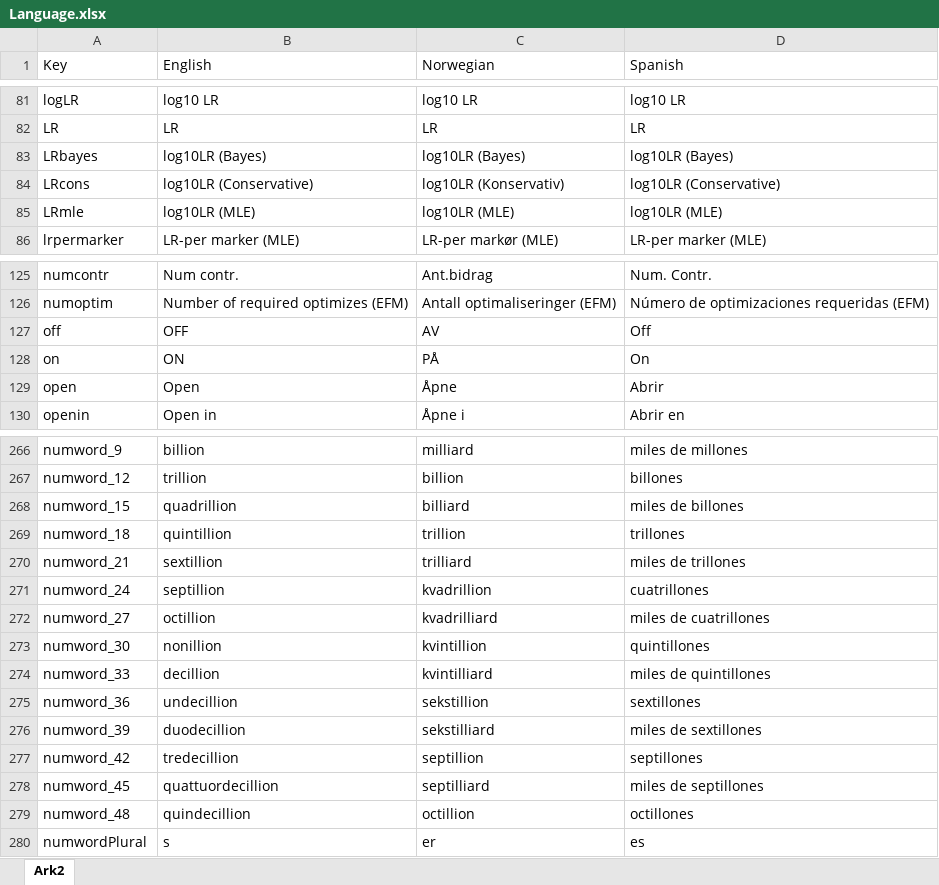
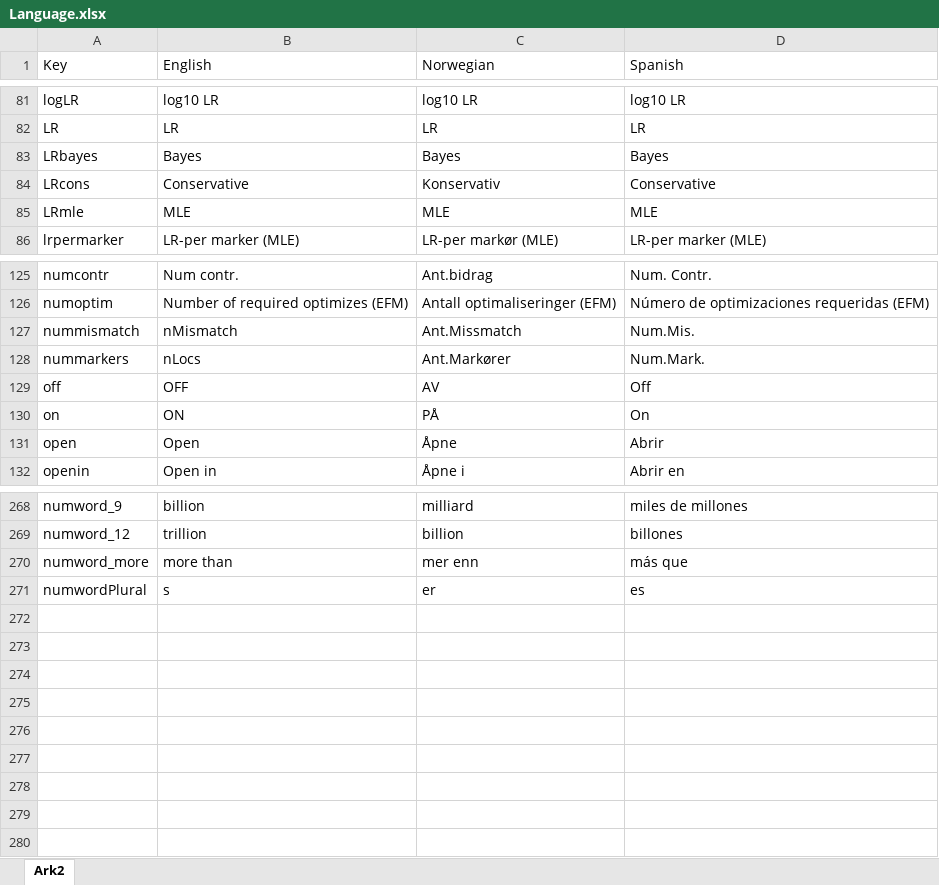
Before and after one commit to oyvble/casesolver, an Excel workbook: inst/Language.xlsx, sheet Ark2, drawn as a sheet; only a part is shown, gaps mark what is left out; values as stored, in another font and other column widths than the file's, no borders; removed rows and columns are numbered as before the commit, all else as after; the diff names each change by its address in the sheet, - before the commit and + after, or states it on an @@ line.

```diff
--- a/inst/Language.xlsx (sheet Ark2)
+++ b/inst/Language.xlsx (sheet Ark2)
-B83 (English): log10LR (Bayes)
+B83 (English): Bayes
-C83 (Norwegian): log10LR (Bayes)
+C83 (Norwegian): Bayes
-D83 (Spanish): log10LR (Bayes)
+D83 (Spanish): Bayes
-B84 (English): log10LR (Conservative)
+B84 (English): Conservative
-C84 (Norwegian): log10LR (Konservativ)
+C84 (Norwegian): Konservativ
-D84 (Spanish): log10LR (Conservative)
+D84 (Spanish): Conservative
-B85 (English): log10LR (MLE)
+B85 (English): MLE
-C85 (Norwegian): log10LR (MLE)
+C85 (Norwegian): MLE
-D85 (Spanish): log10LR (MLE)
+D85 (Spanish): MLE
+row 127: nummismatch | nMismatch | Ant.Missmatch | Num.Mis.
+row 128: nummarkers | nLocs | Ant.Markører | Num.Mark.
-row 268: numword_15 | quadrillion | billiard | miles de billones
-row 269: numword_18 | quintillion | trillion | trillones
-row 270: numword_21 | sextillion | trilliard | miles de trillones
-row 271: numword_24 | septillion | kvadrillion | cuatrillones
-row 272: numword_27 | octillion | kvadrilliard | miles de cuatrillones
-row 273: numword_30 | nonillion | kvintillion | quintillones
-row 274: numword_33 | decillion | kvintilliard | miles de quintillones
-row 275: numword_36 | undecillion | sekstillion | sextillones
-row 276: numword_39 | duodecillion | sekstilliard | miles de sextillones
-row 277: numword_42 | tredecillion | septillion | septillones
-row 278: numword_45 | quattuordecillion | septilliard | miles de septillones
-row 279: numword_48 | quindecillion | octillion | octillones
+row 270: numword_more | more than | mer enn | más que
```
Also changed, not shown: 17 other files.
